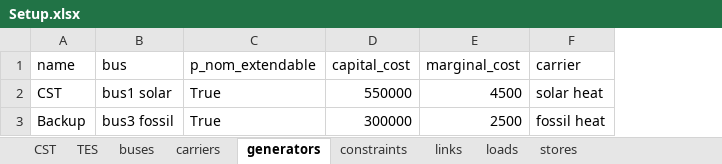
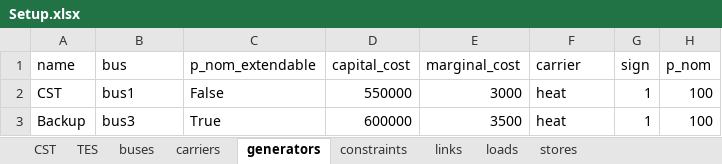
Before and after one commit to Dannyflz/Master-Thesis, an Excel workbook: data/Setup.xlsx, sheet generators, drawn as a sheet; values as stored, in another font and other column widths than the file's, no borders; the diff names each change by its address in the sheet, - before the commit and + after, or states it on an @@ line.

Commit message:
Solved Problem Links must have an p_nom_extendable

```diff
--- a/data/Setup.xlsx (sheet generators)
+++ b/data/Setup.xlsx (sheet generators)
+column G (sign), rows 2-3: 1 | 1
+column H (p_nom), rows 2-3: 100 | 100
-B2 (bus): bus1 solar
+B2 (bus): bus1
-C2 (p_nom_extendable): True
+C2 (p_nom_extendable): False
-E2 (marginal_cost): 4500
+E2 (marginal_cost): 3000
-F2 (carrier): solar heat
+F2 (carrier): heat
-B3 (bus): bus3 fossil
+B3 (bus): bus3
-D3 (capital_cost): 300000
+D3 (capital_cost): 600000
-E3 (marginal_cost): 2500
+E3 (marginal_cost): 3500
-F3 (carrier): fossil heat
+F3 (carrier): heat
```
Also changed, not shown: sheet Properties, sheet links, sheet buses, sheet stores, sheet carriers, sheet loads, 1 more sheet, 23 other files.
